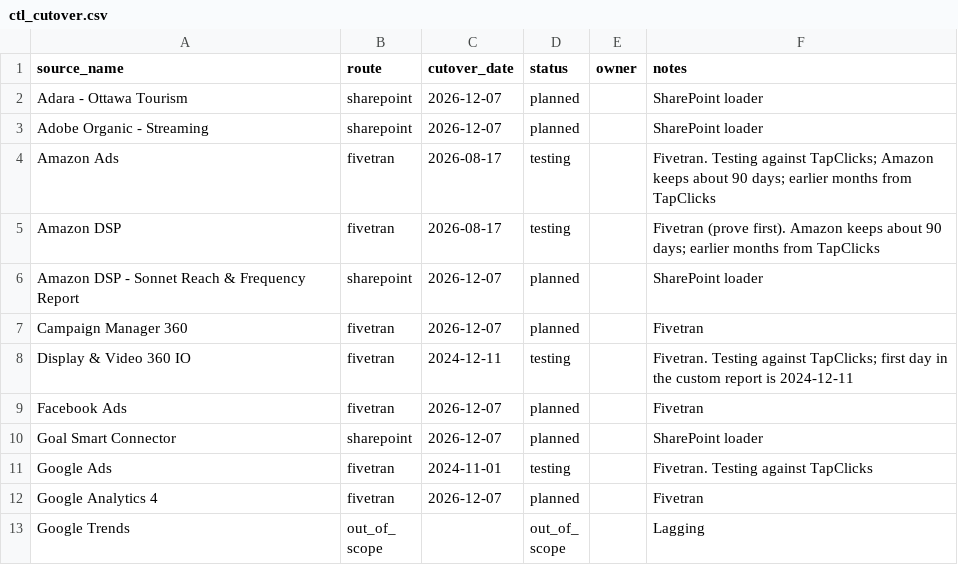
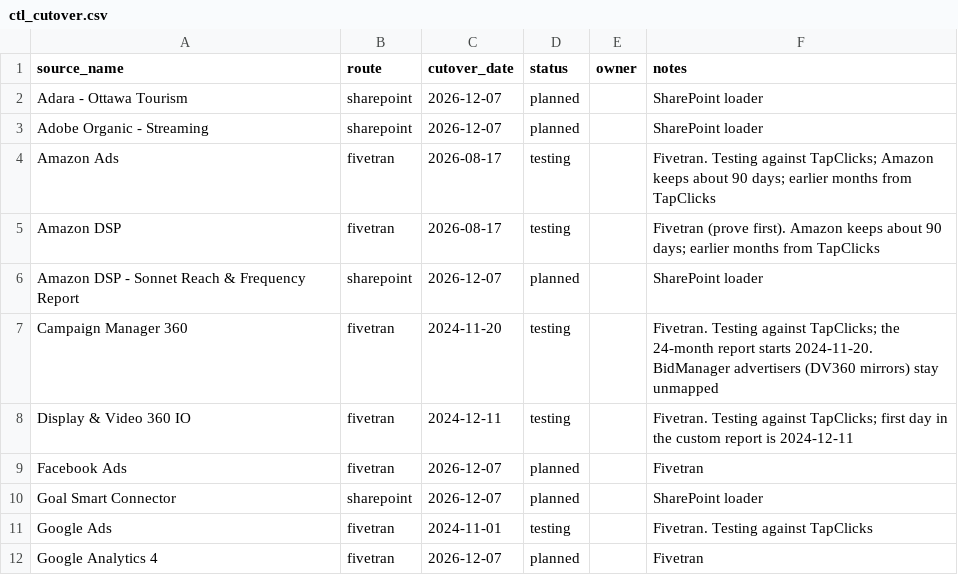
Before and after one commit to BooleanData-Systems/Epitaph-Group, a CSV file: seeds/ctl_cutover.csv, drawn as a sheet; only a part is shown; the shorter side is filled out with more unchanged rows.

```diff
--- a/seeds/ctl_cutover.csv
+++ b/seeds/ctl_cutover.csv
@@ -6,3 +6,3 @@ Amazon DSP,fivetran,2026-08-17,testing,,Fivetran (prove first). Amazon keeps abo
 Amazon DSP - Sonnet Reach & Frequency Report,sharepoint,2026-12-07,planned,,SharePoint loader
-Campaign Manager 360,fivetran,2026-12-07,planned,,Fivetran
+Campaign Manager 360,fivetran,2024-11-20,testing,,Fivetran. Testing against TapClicks; the 24-month report starts 2024-11-20. BidManager advertisers (DV360 mirrors) stay unmapped
 Display & Video 360 IO,fivetran,2024-12-11,testing,,Fivetran. Testing against TapClicks; first day in the custom report is 2024-12-11
```
Also changed, not shown: seeds/map_platform_account.csv, 1 other file.
